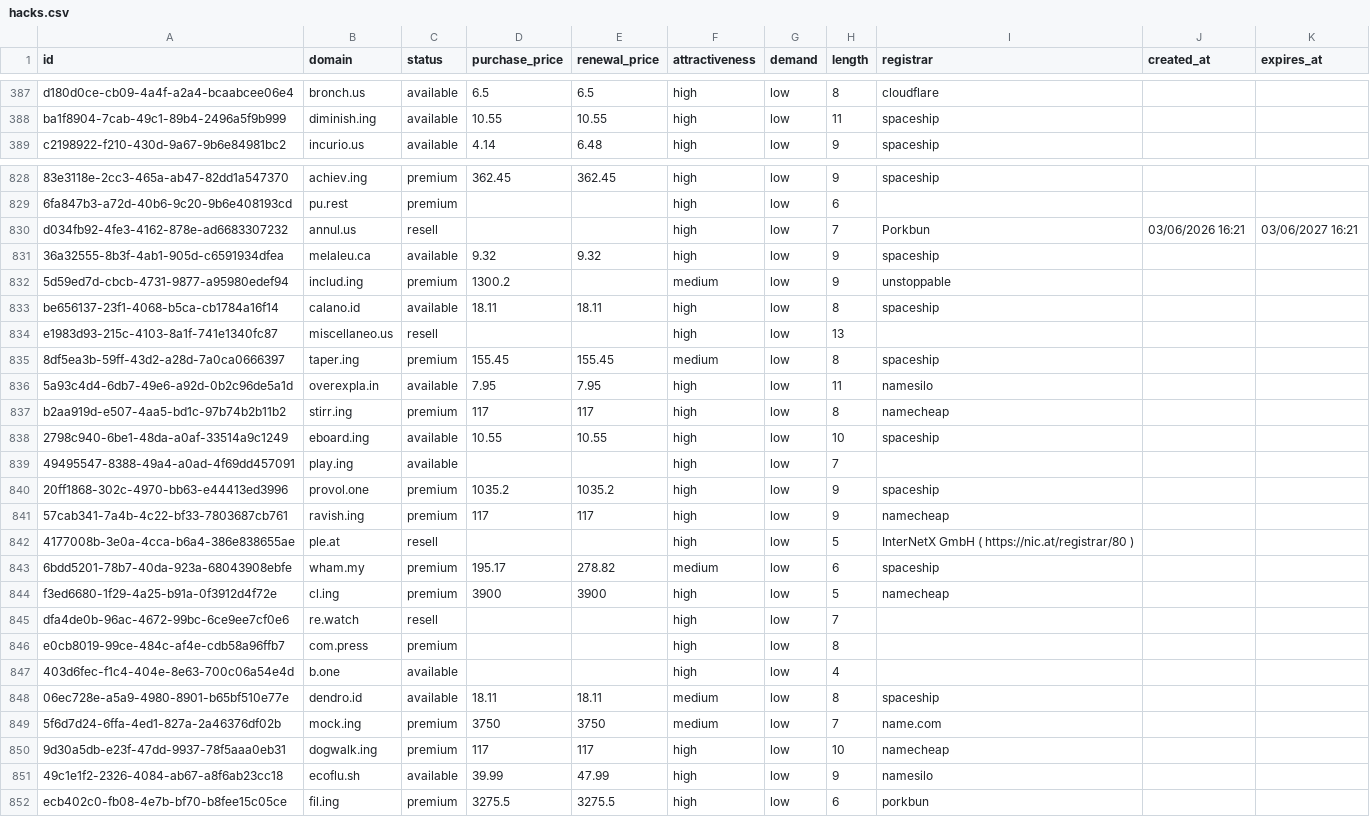
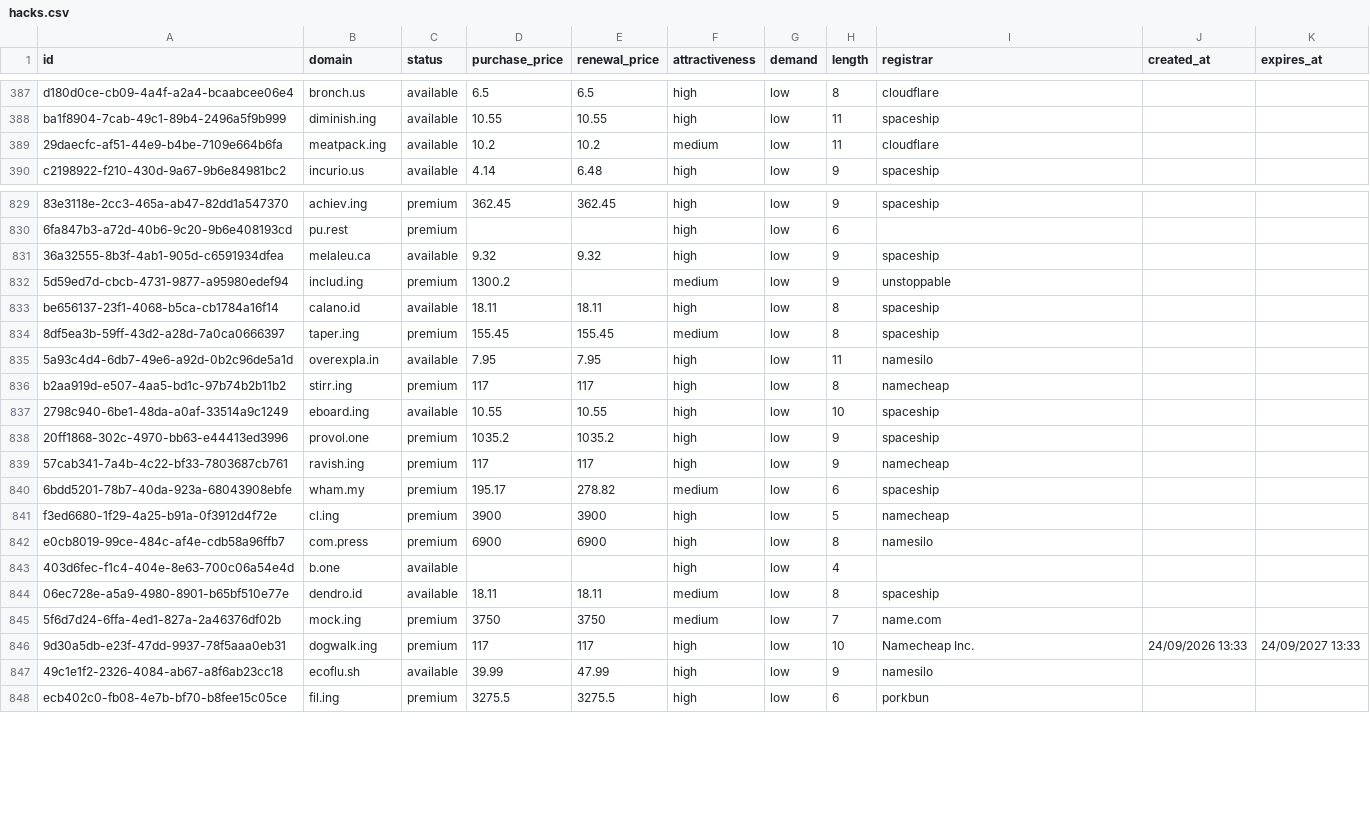
Before and after one commit to UniqueDomains/hacks-oneword-domains, a CSV file: hacks.csv, drawn as a sheet; only a part is shown, gaps mark what is left out; removed rows and columns are numbered as before the commit, all else as after; the diff covers the shown part only; the diff names each change by its address in the sheet, - before the commit and + after, or states it on an @@ line.

Commit message:
Domains update

```diff
--- a/hacks.csv
+++ b/hacks.csv
+row 389: 29daecfc-af51-44e9-b4be-7109e664b6fa | meatpack.ing | available | 10.2 | 10.2 | medium | low | 11 | cloudflare
-row 830: d034fb92-4fe3-4162-878e-ad6683307232 | annul.us | resell |  |  | high | low | 7 | Porkbun | 03/06/2026 16:21 | 03/06/2027 16:21
-row 834: e1983d93-215c-4103-8a1f-741e1340fc87 | miscellaneo.us | resell |  |  | high | low | 13
-row 839: 49495547-8388-49a4-a0ad-4f69dd457091 | play.ing | available |  |  | high | low | 7
-row 842: 4177008b-3e0a-4cca-b6a4-386e838655ae | ple.at | resell |  |  | high | low | 5 | InterNetX GmbH ( https://nic.at/registrar/80 )
-row 845: dfa4de0b-96ac-4672-99bc-6ce9ee7cf0e6 | re.watch | resell |  |  | high | low | 7
-D842 (purchase_price): (empty)
+D842 (purchase_price): 6900
-E842 (renewal_price): (empty)
+E842 (renewal_price): 6900
-I842 (registrar): (empty)
+I842 (registrar): namesilo
-I846 (registrar): namecheap
+I846 (registrar): Namecheap Inc.
-J846 (created_at): (empty)
+J846 (created_at): 24/09/2026 13:33
-K846 (expires_at): (empty)
+K846 (expires_at): 24/09/2027 13:33
```
Also changed, not shown: 4 added rows and 18 edited cells elsewhere in this file, 5 other files.
